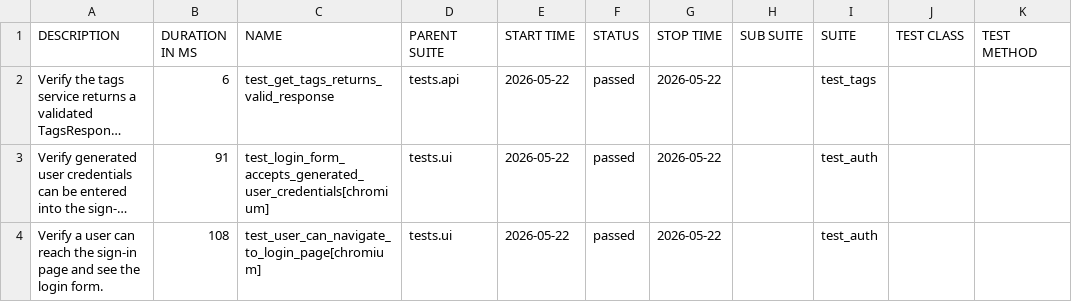
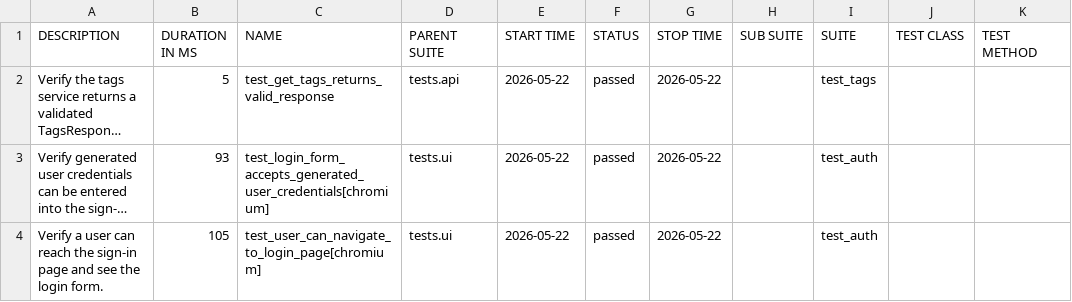
Before and after one commit to ArtyomZabello/Myportfolio, a CSV file: data/suites.csv, drawn as a sheet; long unchanged cells end in …; the diff names each change by its address in the sheet, - before the commit and + after, or states it on an @@ line.

```diff
--- a/data/suites.csv
+++ b/data/suites.csv
-B2 (DURATION IN MS): 6
+B2 (DURATION IN MS): 5
-B3 (DURATION IN MS): 91
+B3 (DURATION IN MS): 93
-B4 (DURATION IN MS): 108
+B4 (DURATION IN MS): 105
```
Also changed, not shown: 21 other files.
